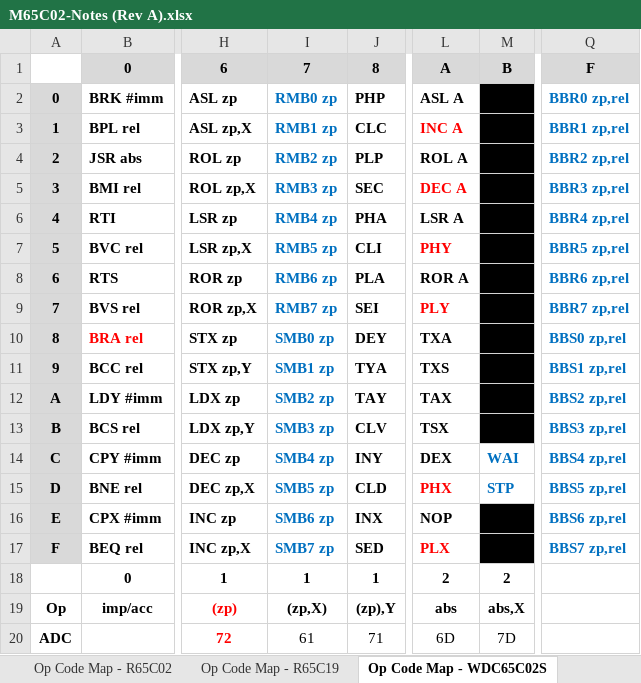
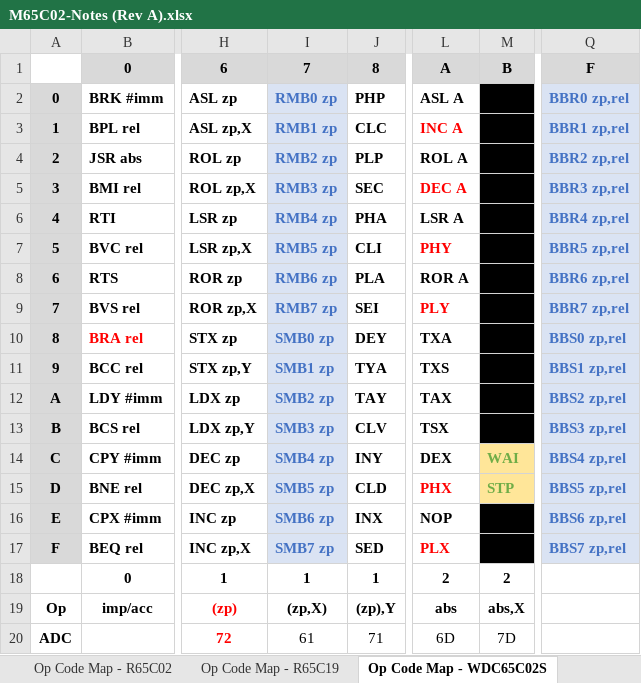
Before and after one commit to MorrisMA/M65C02A, an Excel workbook: Docs/M65C02-Notes (Rev A).xlsx, sheet Op Code Map - WDC65C02S, drawn as a sheet; only a part is shown, gaps mark what is left out; values as stored, in another font and other column widths than the file's, no borders; the diff names each change by its address in the sheet, - before the commit and + after, or states it on an @@ line.

```diff
--- a/Docs/M65C02-Notes (Rev A).xlsx (sheet Op Code Map - WDC65C02S)
+++ b/Docs/M65C02-Notes (Rev A).xlsx (sheet Op Code Map - WDC65C02S)
@@ I2:I17 fill: none → #DAE3F3, text colour: #0070C0 → #4472C4 @@
@@ Q2:Q17 fill: none → #DAE3F3, text colour: #0070C0 → #4472C4 @@
@@ M14:M15 fill: none → #FFE699, text colour: #0070C0 → #70AD47 @@
```
Also changed, not shown: sheet Op Code Map - R65C19, sheet Op Code Map - R65C02, sheet Op Code Map - M65C02B, sheet Op Code Map - M65C02(1), sheet Op Code Map - M65C02.
